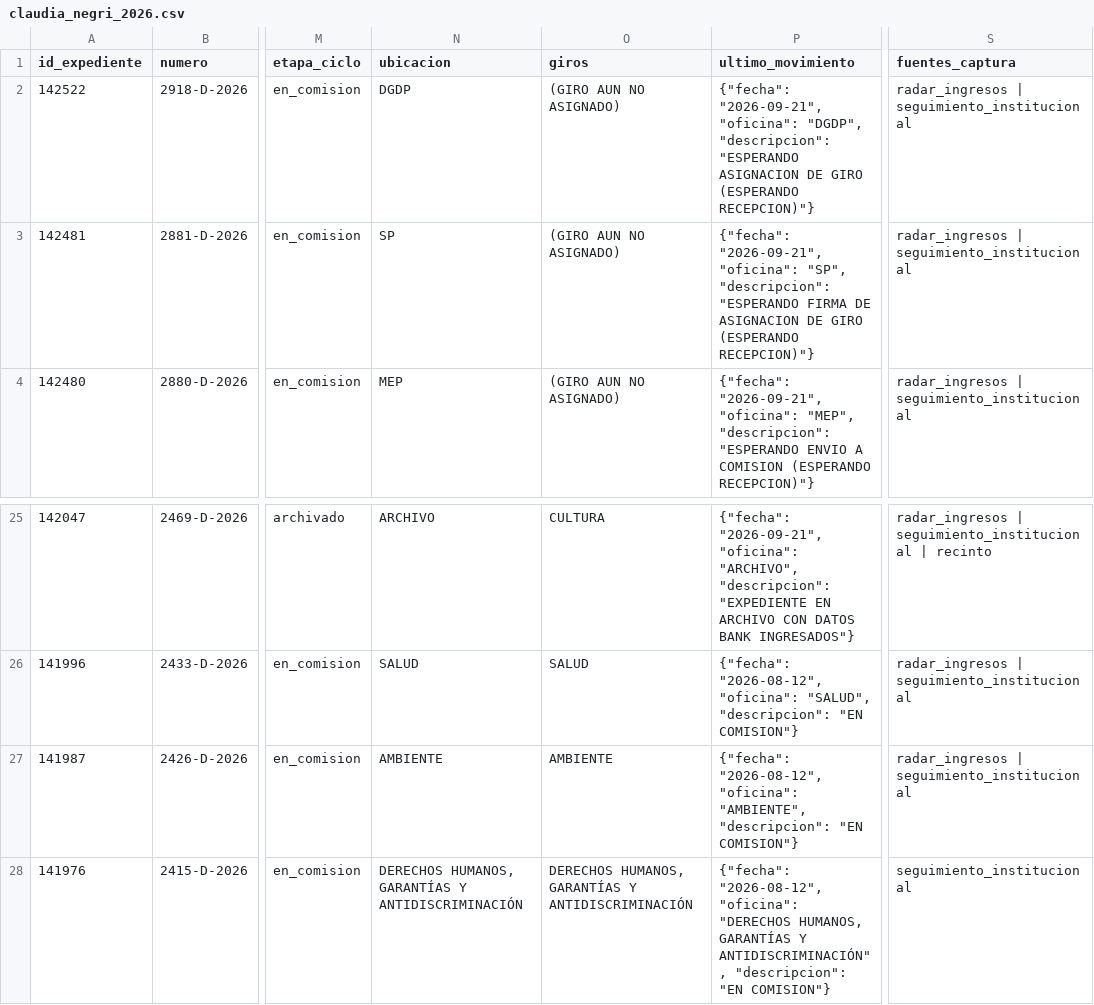
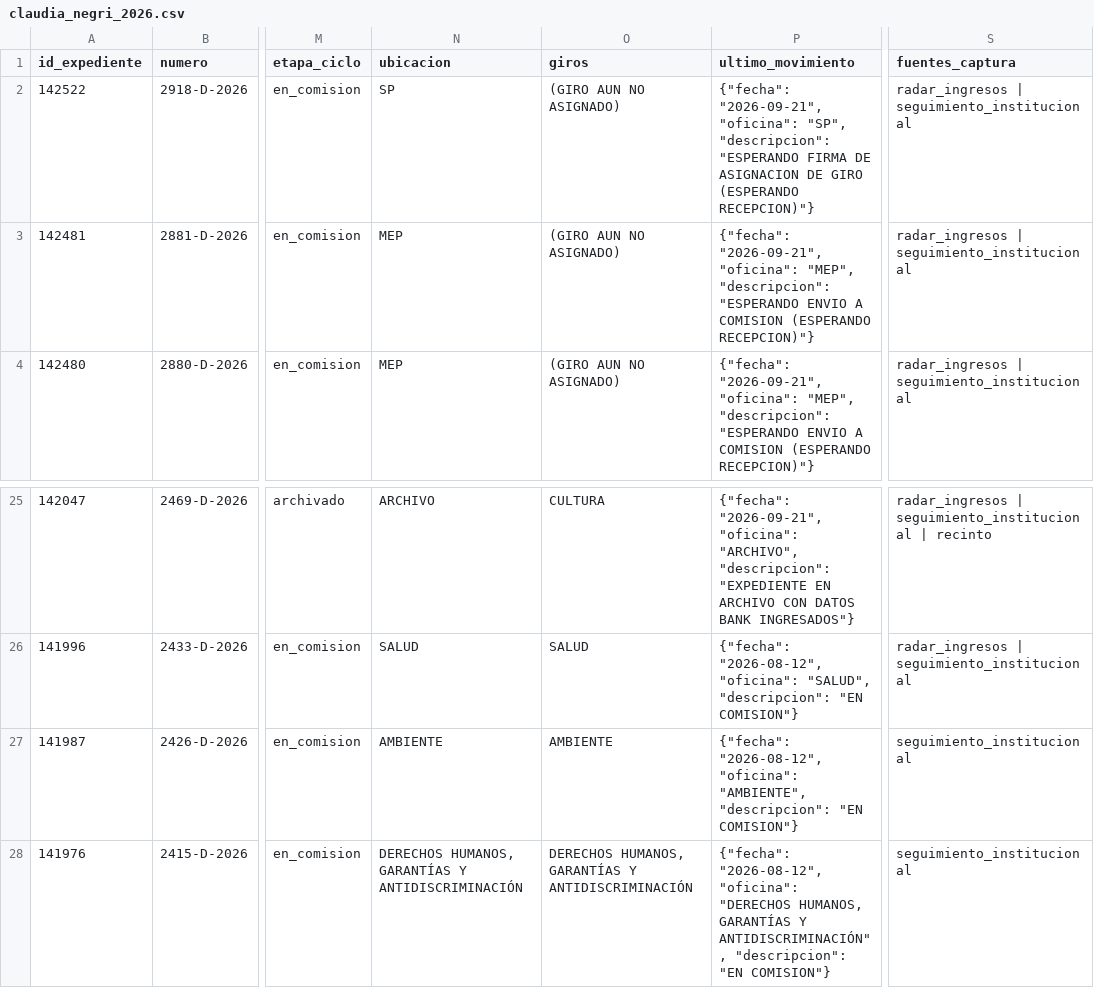
Before and after one commit to cepoes100b/CEPOES, a CSV file: auditorias/claudia_negri_2026.csv, drawn as a sheet; only a part is shown, gaps mark what is left out; the diff names each change by its address in the sheet, - before the commit and + after, or states it on an @@ line.

```diff
--- a/auditorias/claudia_negri_2026.csv
+++ b/auditorias/claudia_negri_2026.csv
-N2 (ubicacion): DGDP
+N2 (ubicacion): SP
-P2 (ultimo_movimiento): …"2026-09-21", "oficina": "DGDP", "descripcion": "ESPERANDO ASIGNACION DE…
+P2 (ultimo_movimiento): …"2026-09-21", "oficina": "SP", "descripcion": "ESPERANDO FIRMA DE ASIGNACION DE…
-N3 (ubicacion): SP
+N3 (ubicacion): MEP
-P3 (ultimo_movimiento): …"2026-09-21", "oficina": "SP", "descripcion": "ESPERANDO FIRMA DE ASIGNACION DE GIRO (ESPERANDO RECEPCION)"}
+P3 (ultimo_movimiento): …"2026-09-21", "oficina": "MEP", "descripcion": "ESPERANDO ENVIO A COMISION (ESPERANDO RECEPCION)"}
-S27 (fuentes_captura): radar_ingresos | seguimiento_institucional
+S27 (fuentes_captura): seguimiento_institucional
```
Also changed, not shown: 5 other files.
